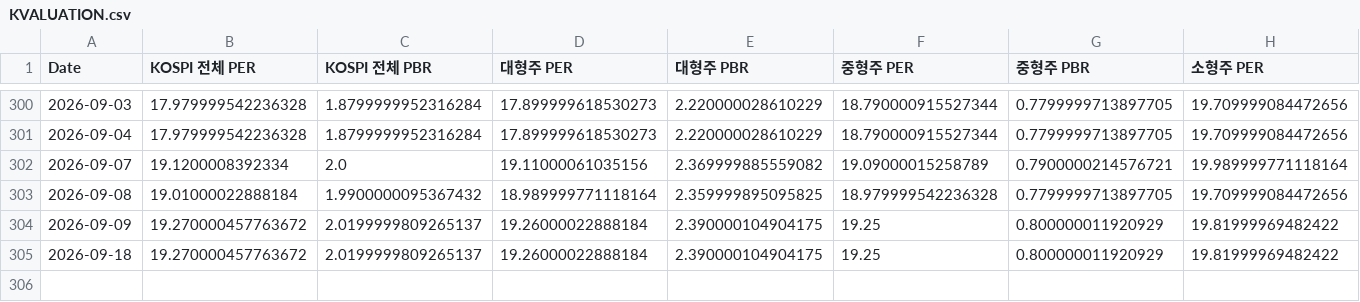
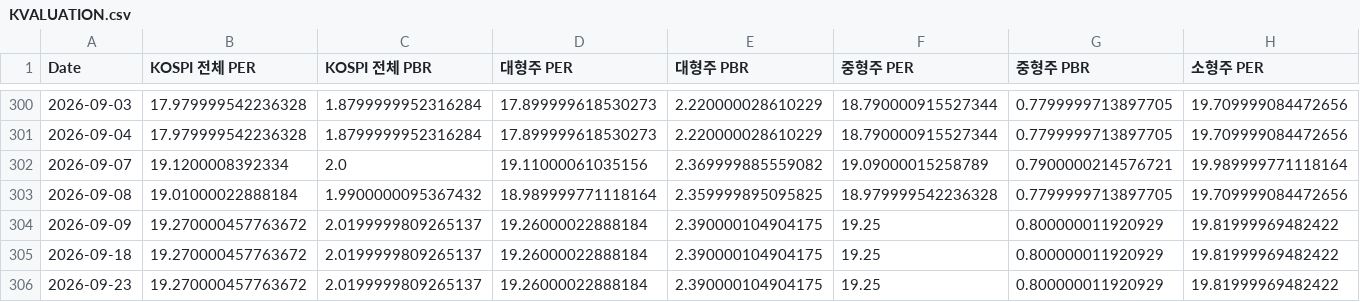
Before and after one commit to CatFoodEarner/AssetDashboard_R, a CSV file: KVALUATION.csv, drawn as a sheet; only a part is shown, gaps mark what is left out; rows hold the shown columns only; the diff names each change by its address in the sheet, - before the commit and + after, or states it on an @@ line.

```diff
--- a/KVALUATION.csv
+++ b/KVALUATION.csv
+row 306: 2026-09-23 | 19.270000457763672 | 2.0199999809265137 | 19.26000022888184 | 2.390000104904175 | 19.25 | 0.800000011920929 | 19.81999969482422
```
Also changed, not shown: KPRICE.csv, 2 other files.
